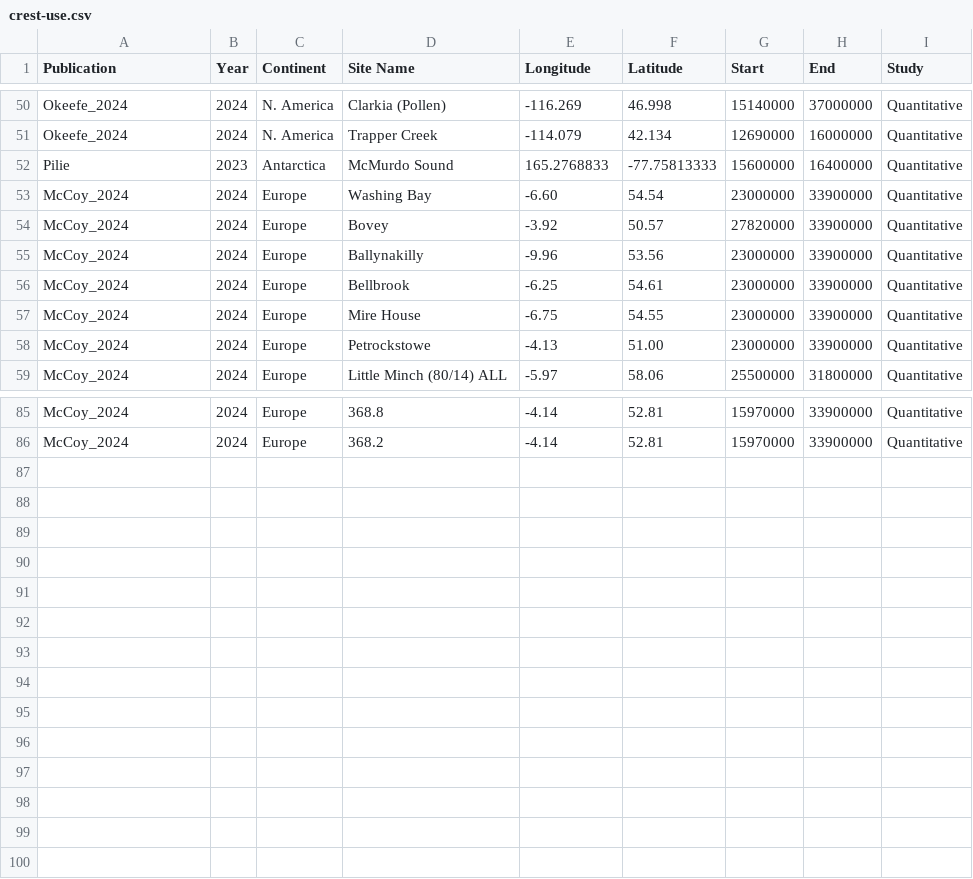
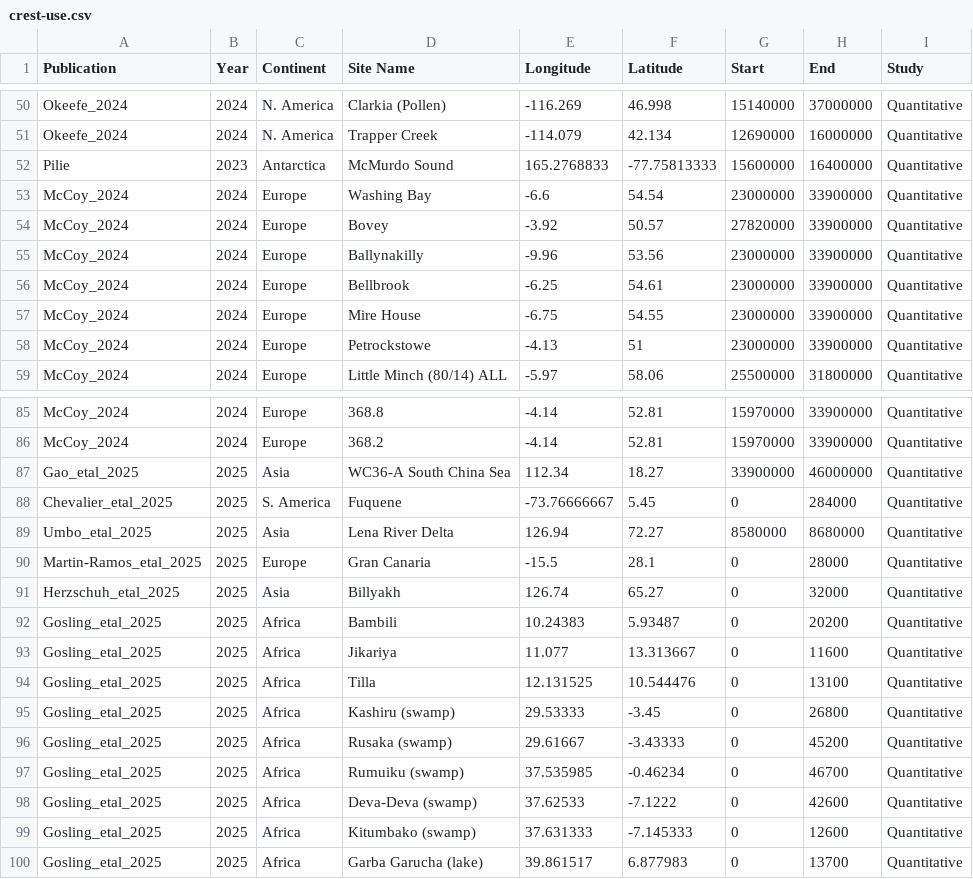
Before and after one commit to mchevalier2/crestr, a CSV file: webpage/crest-use.csv, drawn as a sheet; only a part is shown, gaps mark what is left out; the diff covers the shown part only.

```diff
--- a/webpage/crest-use.csv
+++ b/webpage/crest-use.csv
@@ -52,3 +52,3 @@ Okeefe_2024,2024,N. America,Trapper Creek,-114.079,42.134,12690000,16000000,Quan
 Pilie,2023,Antarctica,McMurdo Sound,165.2768833,-77.75813333,15600000,16400000,Quantitative
-McCoy_2024,2024,Europe,Washing Bay,-6.60,54.54,23000000,33900000,Quantitative
+McCoy_2024,2024,Europe,Washing Bay,-6.6,54.54,23000000,33900000,Quantitative
 McCoy_2024,2024,Europe,Bovey,-3.92,50.57,27820000,33900000,Quantitative
@@ -57,3 +57,3 @@ McCoy_2024,2024,Europe,Bellbrook,-6.25,54.61,23000000,33900000,Quantitative
 McCoy_2024,2024,Europe,Mire House,-6.75,54.55,23000000,33900000,Quantitative
-McCoy_2024,2024,Europe,Petrockstowe,-4.13,51.00,23000000,33900000,Quantitative
+McCoy_2024,2024,Europe,Petrockstowe,-4.13,51,23000000,33900000,Quantitative
 McCoy_2024,2024,Europe,Little Minch (80/14) ALL,-5.97,58.06,25500000,31800000,Quantitative
@@ -86 +86,15 @@ McCoy_2024,2024,Europe,368.8,-4.14,52.81,15970000,33900000,Quantitative
 McCoy_2024,2024,Europe,368.2,-4.14,52.81,15970000,33900000,Quantitative
+Gao_etal_2025,2025,Asia,WC36-A South China Sea,112.34,18.27,33900000,46000000,Quantitative
+Chevalier_etal_2025,2025,S. America,Fuquene,-73.76666667,5.45,0,284000,Quantitative
+Umbo_etal_2025,2025,Asia,Lena River Delta,126.94,72.27,8580000,8680000,Quantitative
+Martin-Ramos_etal_2025,2025,Europe,Gran Canaria,-15.5,28.1,0,28000,Quantitative
+Herzschuh_etal_2025,2025,Asia,Billyakh,126.74,65.27,0,32000,Quantitative
+Gosling_etal_2025,2025,Africa,Bambili,10.24383,5.93487,0,20200,Quantitative
+Gosling_etal_2025,2025,Africa,Jikariya,11.077,13.313667,0,11600,Quantitative
+Gosling_etal_2025,2025,Africa,Tilla,12.131525,10.544476,0,13100,Quantitative
+Gosling_etal_2025,2025,Africa,Kashiru (swamp),29.53333,-3.45,0,26800,Quantitative
+Gosling_etal_2025,2025,Africa,Rusaka (swamp),29.61667,-3.43333,0,45200,Quantitative
+Gosling_etal_2025,2025,Africa,Rumuiku (swamp),37.535985,-0.46234,0,46700,Quantitative
+Gosling_etal_2025,2025,Africa,Deva-Deva (swamp),37.62533,-7.1222,0,42600,Quantitative
+Gosling_etal_2025,2025,Africa,Kitumbako (swamp),37.631333,-7.145333,0,12600,Quantitative
+Gosling_etal_2025,2025,Africa,Garba Garucha (lake),39.861517,6.877983,0,13700,Quantitative
```
Also changed, not shown: 4 edited cells elsewhere in this file, 3 other files.
